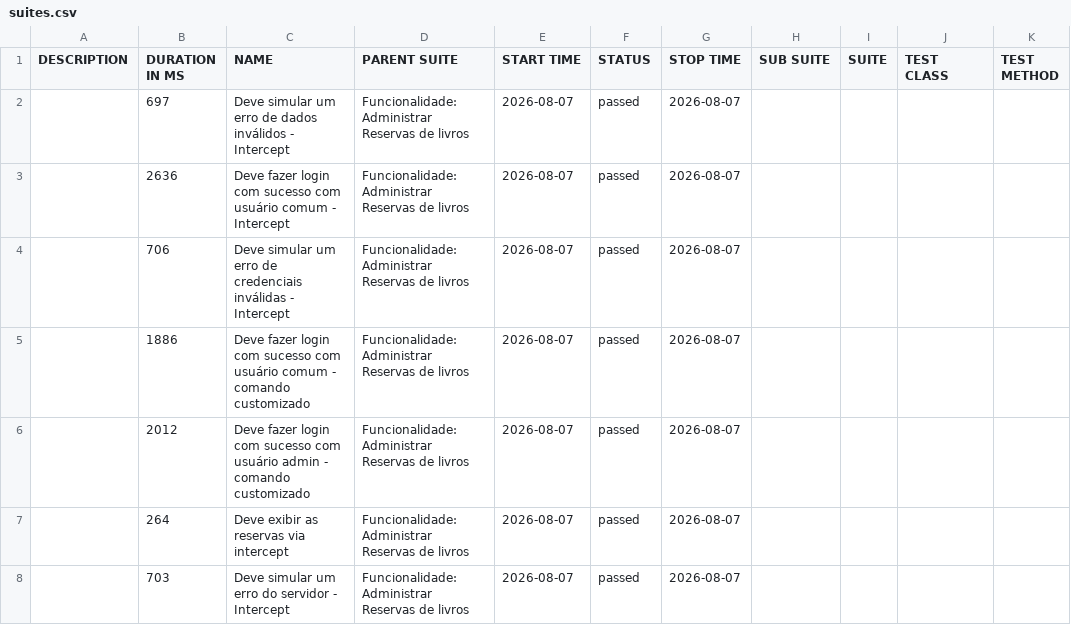
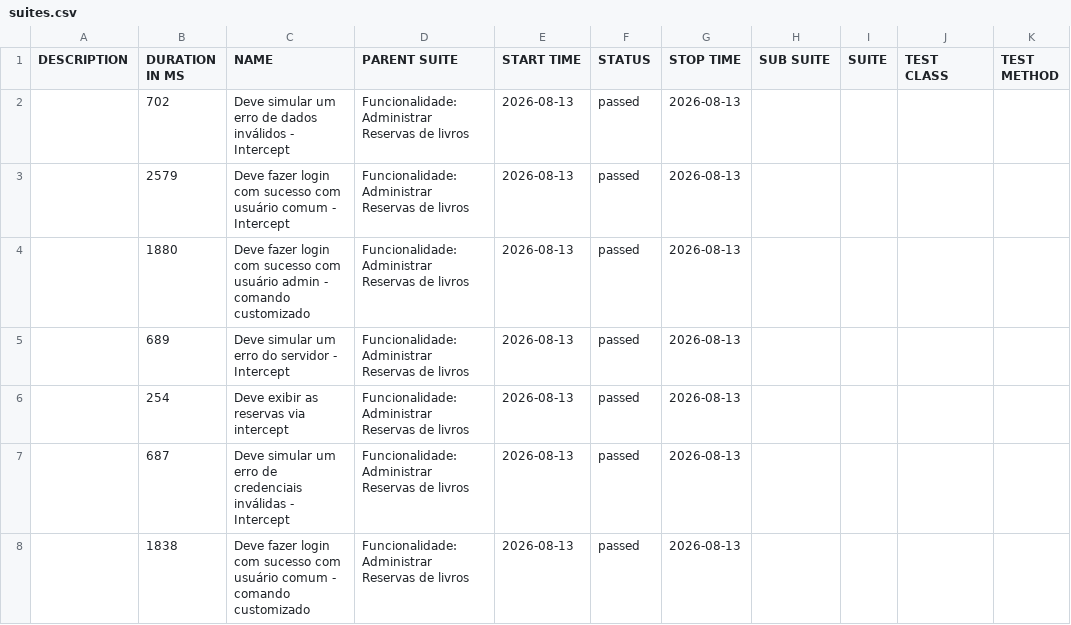
Before and after one commit to LucasBaccin/teste-cy-base, a CSV file: data/suites.csv, drawn as a sheet.

```diff
--- a/data/suites.csv
+++ b/data/suites.csv
@@ -1,8 +1,8 @@
 "DESCRIPTION","DURATION IN MS","NAME","PARENT SUITE","START TIME","STATUS","STOP TIME","SUB SUITE","SUITE","TEST CLASS","TEST METHOD"
-"","697","Deve simular um erro de dados inválidos - Intercept","Funcionalidade: Administrar Reservas de livros","2026-08-07","passed","2026-08-07","","","",""
-"","2636","Deve fazer login com sucesso com usuário comum - Intercept","Funcionalidade: Administrar Reservas de livros","2026-08-07","passed","2026-08-07","","","",""
-"","706","Deve simular um erro de credenciais inválidas - Intercept","Funcionalidade: Administrar Reservas de livros","2026-08-07","passed","2026-08-07","","","",""
-"","1886","Deve fazer login com sucesso com usuário comum - comando customizado","Funcionalidade: Administrar Reservas de livros","2026-08-07","passed","2026-08-07","","","",""
-"","2012","Deve fazer login com sucesso com usuário admin - comando customizado","Funcionalidade: Administrar Reservas de livros","2026-08-07","passed","2026-08-07","","","",""
-"","264","Deve exibir as reservas via intercept","Funcionalidade: Administrar Reservas de livros","2026-08-07","passed","2026-08-07","","","",""
-"","703","Deve simular um erro do servidor - Intercept","Funcionalidade: Administrar Reservas de livros","2026-08-07","passed","2026-08-07","","","",""
+"","702","Deve simular um erro de dados inválidos - Intercept","Funcionalidade: Administrar Reservas de livros","2026-08-13","passed","2026-08-13","","","",""
+"","2579","Deve fazer login com sucesso com usuário comum - Intercept","Funcionalidade: Administrar Reservas de livros","2026-08-13","passed","2026-08-13","","","",""
+"","1880","Deve fazer login com sucesso com usuário admin - comando customizado","Funcionalidade: Administrar Reservas de livros","2026-08-13","passed","2026-08-13","","","",""
+"","689","Deve simular um erro do servidor - Intercept","Funcionalidade: Administrar Reservas de livros","2026-08-13","passed","2026-08-13","","","",""
+"","254","Deve exibir as reservas via intercept","Funcionalidade: Administrar Reservas de livros","2026-08-13","passed","2026-08-13","","","",""
+"","687","Deve simular um erro de credenciais inválidas - Intercept","Funcionalidade: Administrar Reservas de livros","2026-08-13","passed","2026-08-13","","","",""
+"","1838","Deve fazer login com sucesso com usuário comum - comando customizado","Funcionalidade: Administrar Reservas de livros","2026-08-13","passed","2026-08-13","","","",""
```
Also changed, not shown: 37 other files.
